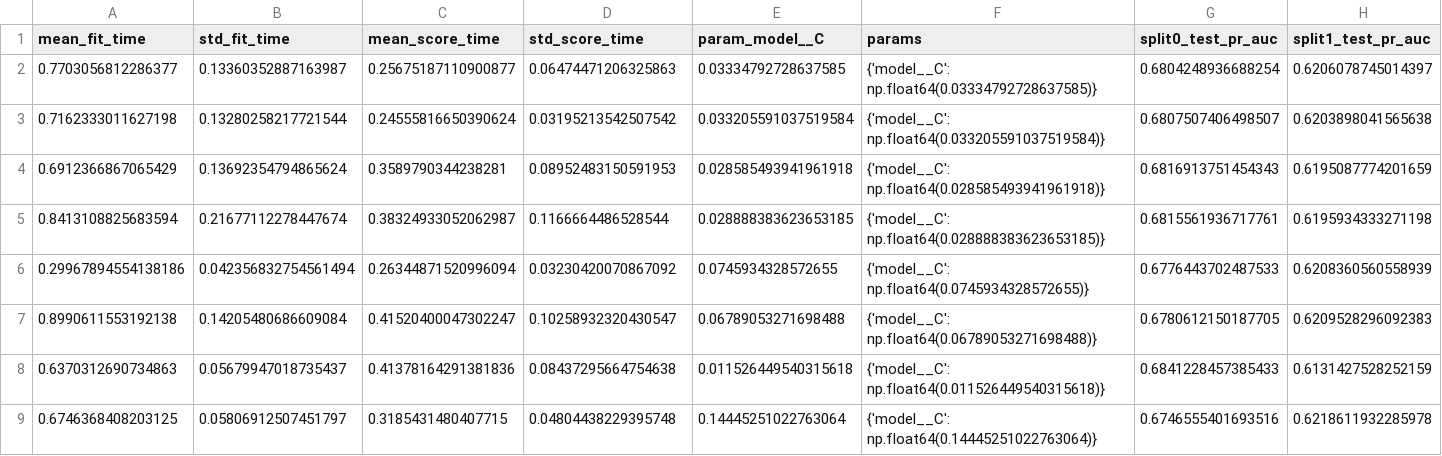
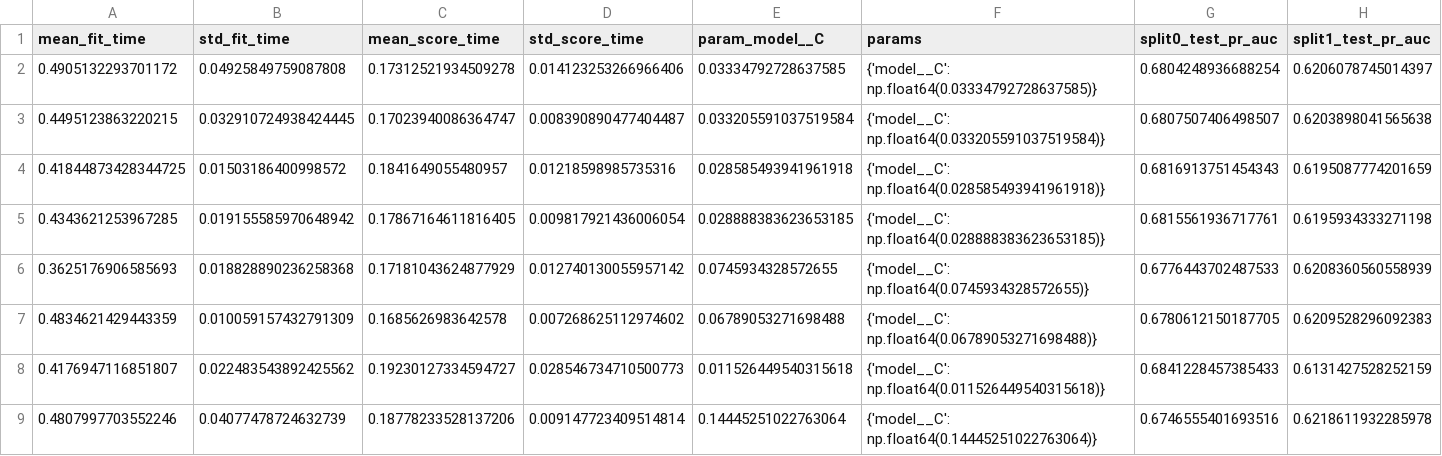
Before and after one commit to Kofun24/ShopSense, a CSV file: reports/tables/tuning_cv_results_LogisticRegression.csv, drawn as a sheet; only a part is shown; the diff covers the shown part only; the diff names each change by its address in the sheet, - before the commit and + after, or states it on an @@ line.

```diff
--- a/reports/tables/tuning_cv_results_LogisticRegression.csv
+++ b/reports/tables/tuning_cv_results_LogisticRegression.csv
-A2 (mean_fit_time): 0.7703056812286377
+A2 (mean_fit_time): 0.4905132293701172
-B2 (std_fit_time): 0.13360352887163987
+B2 (std_fit_time): 0.04925849759087808
-C2 (mean_score_time): 0.25675187110900877
+C2 (mean_score_time): 0.17312521934509278
-D2 (std_score_time): 0.06474471206325863
+D2 (std_score_time): 0.014123253266966406
-A3 (mean_fit_time): 0.7162333011627198
+A3 (mean_fit_time): 0.4495123863220215
-B3 (std_fit_time): 0.13280258217721544
+B3 (std_fit_time): 0.032910724938424445
-C3 (mean_score_time): 0.24555816650390624
+C3 (mean_score_time): 0.17023940086364747
-D3 (std_score_time): 0.03195213542507542
+D3 (std_score_time): 0.008390890477404487
-A4 (mean_fit_time): 0.6912366867065429
+A4 (mean_fit_time): 0.41844873428344725
-B4 (std_fit_time): 0.13692354794865624
+B4 (std_fit_time): 0.01503186400998572
-C4 (mean_score_time): 0.3589790344238281
+C4 (mean_score_time): 0.1841649055480957
-D4 (std_score_time): 0.08952483150591953
+D4 (std_score_time): 0.01218598985735316
-A5 (mean_fit_time): 0.8413108825683594
+A5 (mean_fit_time): 0.4343621253967285
-B5 (std_fit_time): 0.21677112278447674
+B5 (std_fit_time): 0.019155585970648942
-C5 (mean_score_time): 0.38324933052062987
+C5 (mean_score_time): 0.17867164611816405
-D5 (std_score_time): 0.1166664486528544
+D5 (std_score_time): 0.009817921436006054
-A6 (mean_fit_time): 0.29967894554138186
+A6 (mean_fit_time): 0.3625176906585693
-B6 (std_fit_time): 0.042356832754561494
+B6 (std_fit_time): 0.018828890236258368
-C6 (mean_score_time): 0.26344871520996094
+C6 (mean_score_time): 0.17181043624877929
-D6 (std_score_time): 0.03230420070867092
+D6 (std_score_time): 0.012740130055957142
-A7 (mean_fit_time): 0.8990611553192138
+A7 (mean_fit_time): 0.4834621429443359
-B7 (std_fit_time): 0.14205480686609084
+B7 (std_fit_time): 0.010059157432791309
-C7 (mean_score_time): 0.41520400047302247
+C7 (mean_score_time): 0.1685626983642578
-D7 (std_score_time): 0.10258932320430547
+D7 (std_score_time): 0.007268625112974602
-A8 (mean_fit_time): 0.6370312690734863
+A8 (mean_fit_time): 0.4176947116851807
-B8 (std_fit_time): 0.05679947018735437
+B8 (std_fit_time): 0.022483543892425562
-C8 (mean_score_time): 0.41378164291381836
+C8 (mean_score_time): 0.19230127334594727
-D8 (std_score_time): 0.08437295664754638
+D8 (std_score_time): 0.028546734710500773
-A9 (mean_fit_time): 0.6746368408203125
+A9 (mean_fit_time): 0.4807997703552246
-B9 (std_fit_time): 0.05806912507451797
+B9 (std_fit_time): 0.04077478724632739
-C9 (mean_score_time): 0.3185431480407715
+C9 (mean_score_time): 0.18778233528137206
-D9 (std_score_time): 0.04804438229395748
+D9 (std_score_time): 0.009147723409514814
```
Also changed, not shown: 128 edited cells elsewhere in this file, reports/tables/tuned_vs_baseline.csv, reports/tables/tuning_cv_results_HistGradientBoosting.csv, 15 other files.
